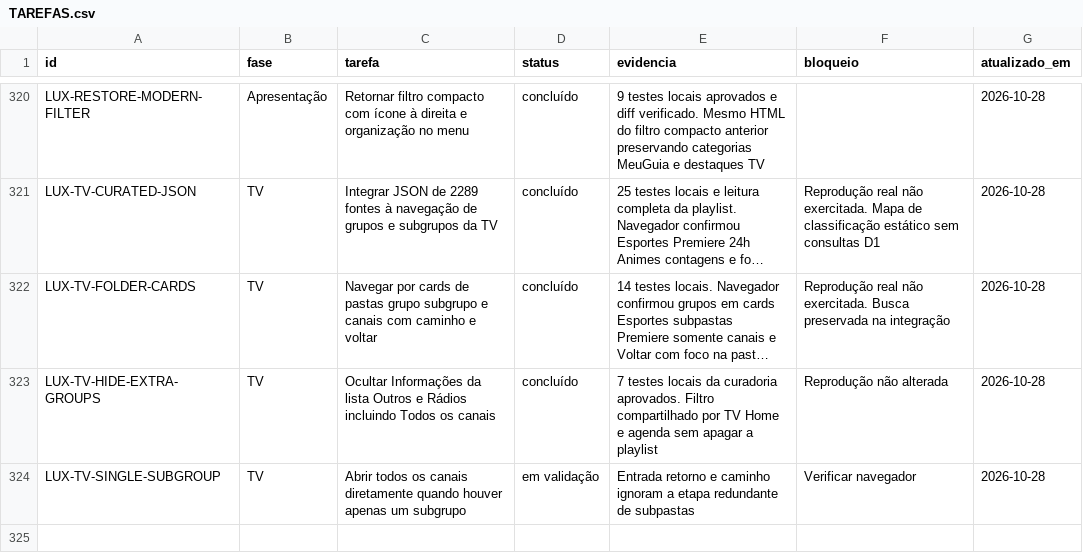
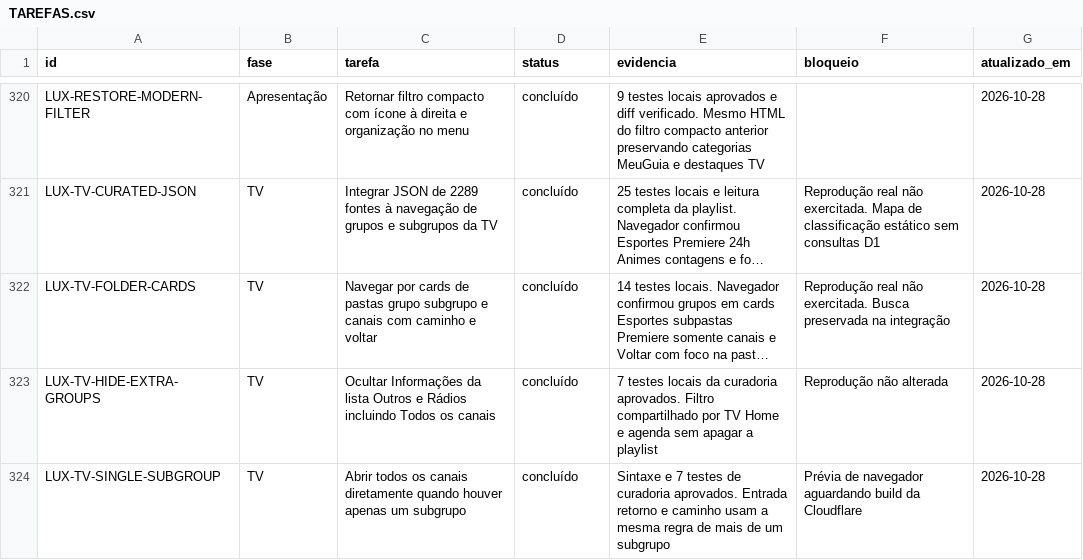
Before and after one commit to DevSouza208/LuxPlayerZero, a CSV file: docs/TAREFAS.csv, drawn as a sheet; only a part is shown, gaps mark what is left out; long unchanged cells end in …; the diff names each change by its address in the sheet, - before the commit and + after, or states it on an @@ line.

```diff
--- a/docs/TAREFAS.csv
+++ b/docs/TAREFAS.csv
-D324 (status): em validação
+D324 (status): concluído
-E324 (evidencia): Entrada retorno e caminho ignoram a etapa redundante de subpastas
+E324 (evidencia): Sintaxe e 7 testes de curadoria aprovados. Entrada retorno e caminho usam a mesma regra de mais de um subgrupo
-F324 (bloqueio): Verificar navegador
+F324 (bloqueio): Prévia de navegador aguardando build da Cloudflare
```
Also changed, not shown: 1 other file.
